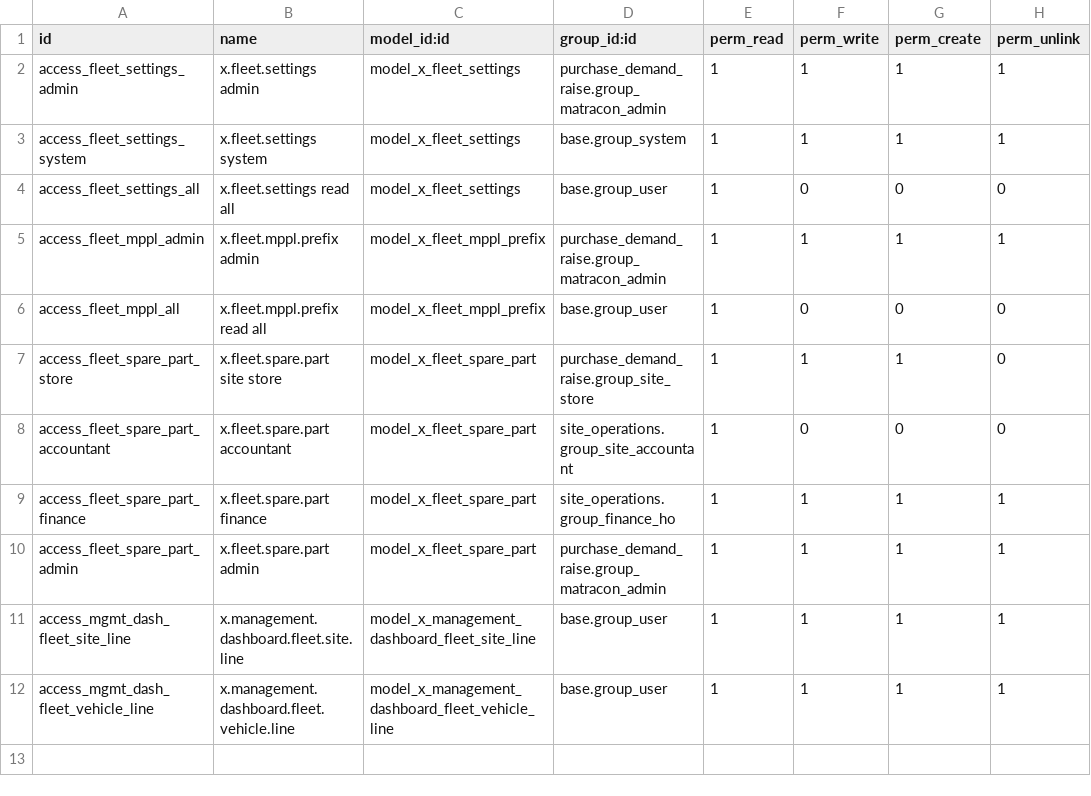
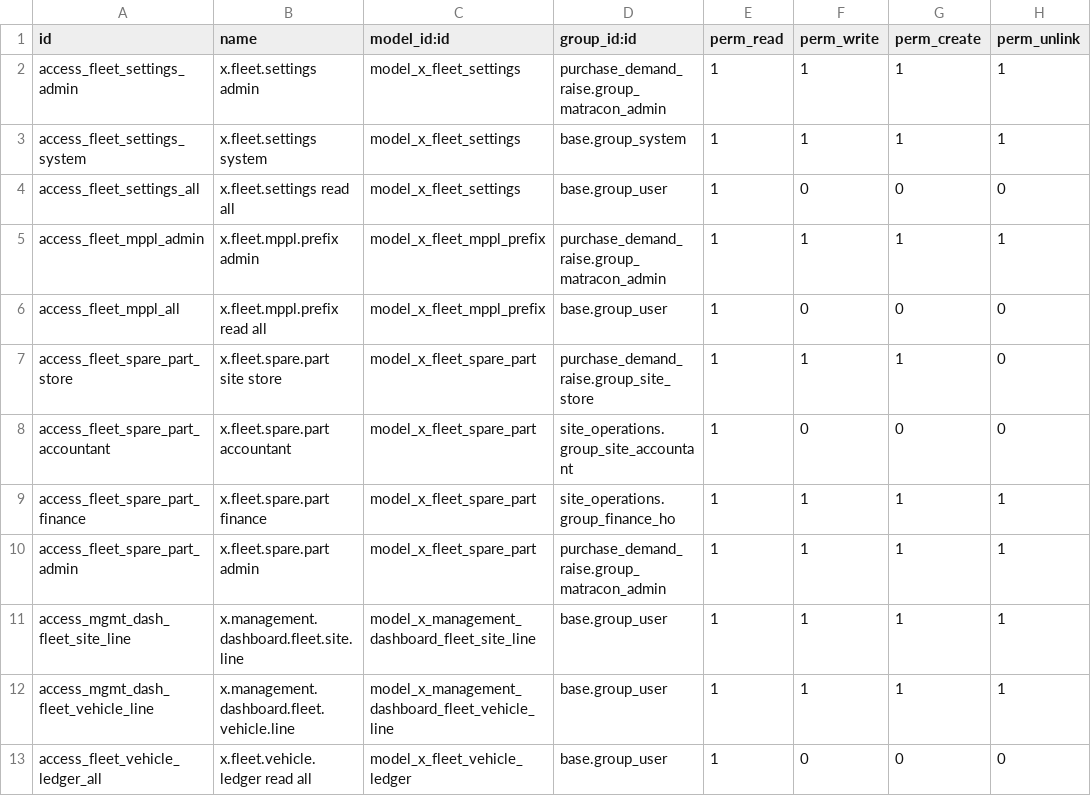
Before and after one commit to bilalfcca/matracon_odoo_erp, a CSV file: matracon_fleet/security/ir.model.access.csv, drawn as a sheet.

```diff
--- a/matracon_fleet/security/ir.model.access.csv
+++ b/matracon_fleet/security/ir.model.access.csv
@@ -12 +12,2 @@ access_mgmt_dash_fleet_site_line,x.management.dashboard.fleet.site.line,model_x_
 access_mgmt_dash_fleet_vehicle_line,x.management.dashboard.fleet.vehicle.line,model_x_management_dashboard_fleet_vehicle_line,base.group_user,1,1,1,1
+access_fleet_vehicle_ledger_all,x.fleet.vehicle.ledger read all,model_x_fleet_vehicle_ledger,base.group_user,1,0,0,0
```
Also changed, not shown: 14 other files.
